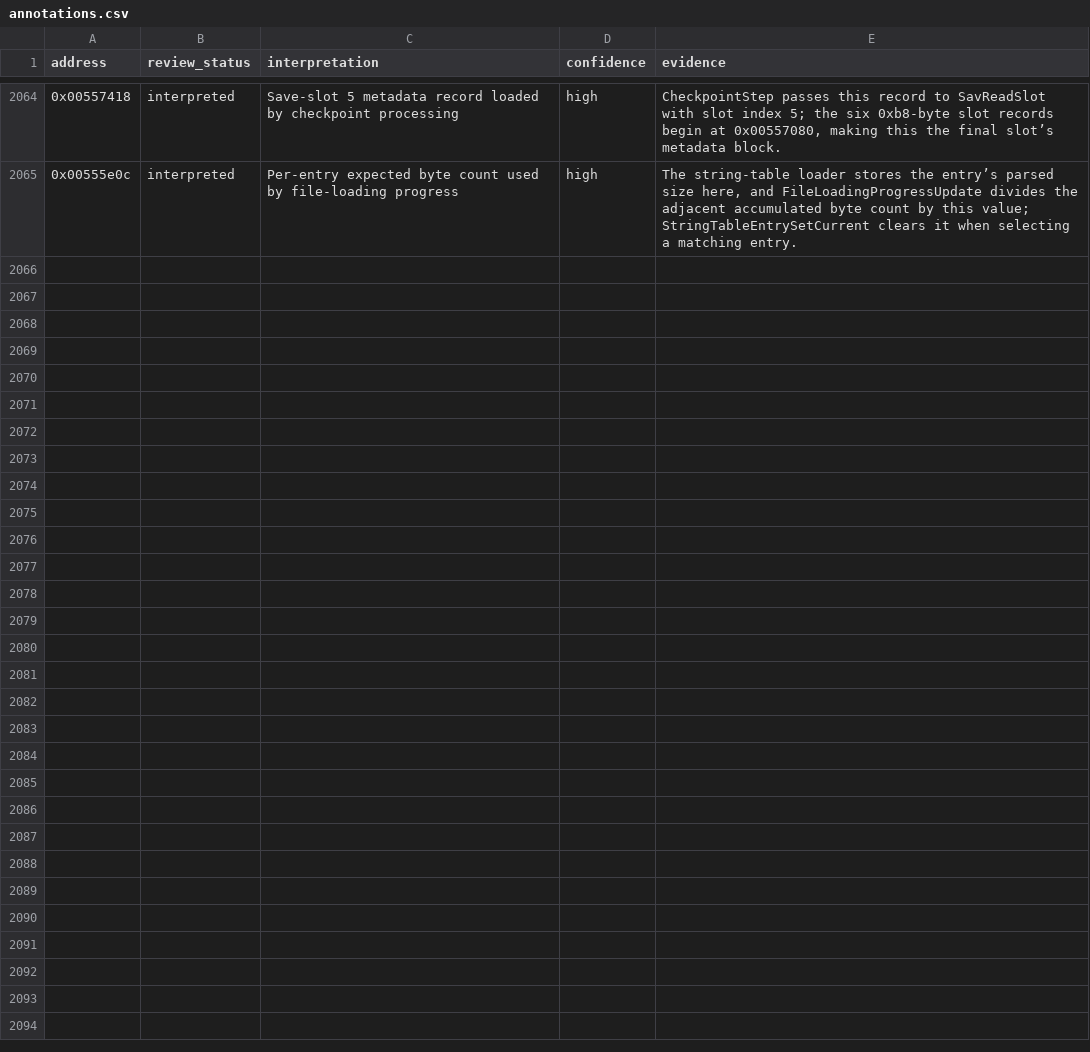
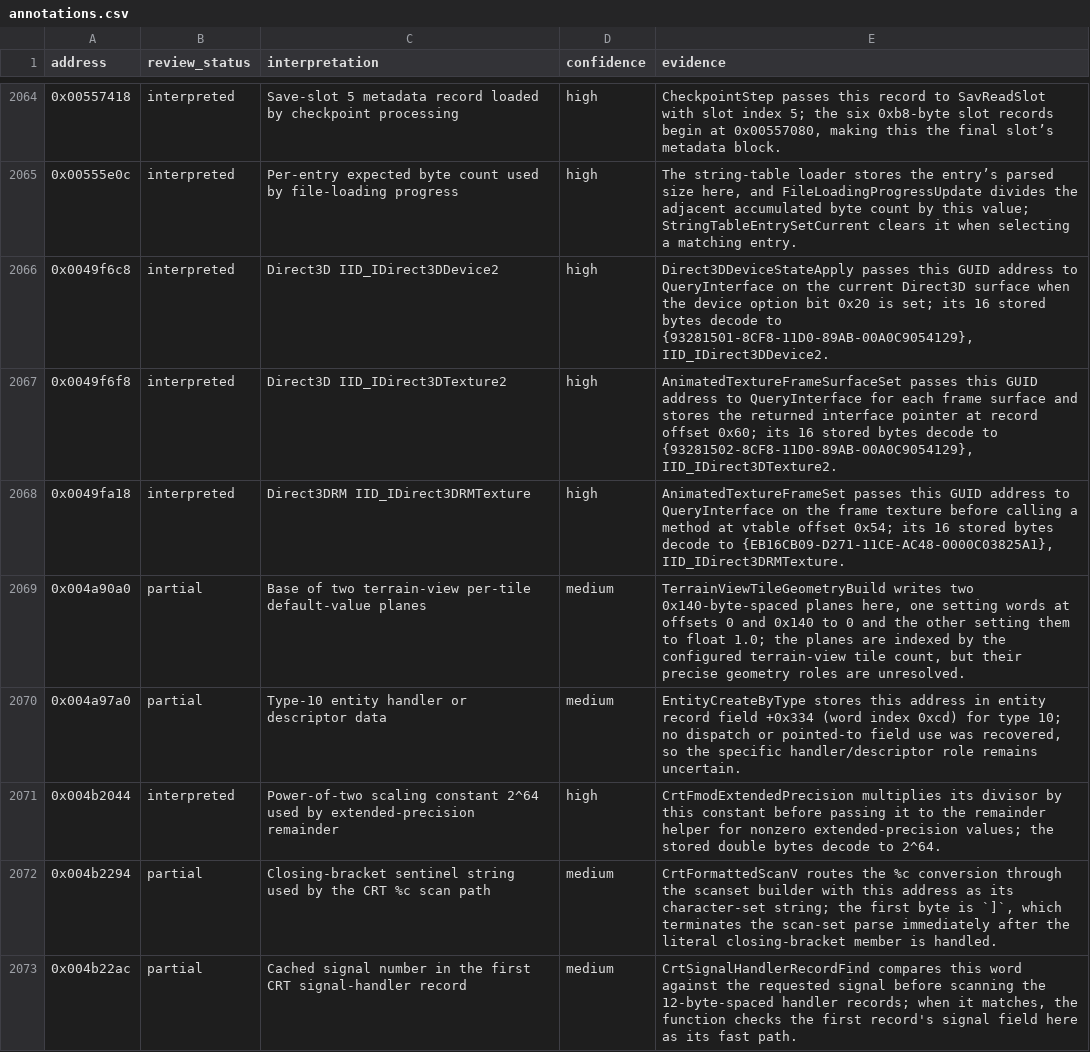
Before and after one commit to robbert229/lrr-portable, a CSV file: docs/dat/annotations.csv, drawn as a sheet; only a part is shown, gaps mark what is left out; the diff covers the shown part only; the diff names each change by its address in the sheet, - before the commit and + after, or states it on an @@ line.

Commit message:
docs: resolve remaining unreviewed DAT globals

```diff
--- a/docs/dat/annotations.csv
+++ b/docs/dat/annotations.csv
+row 2066: 0x0049f6c8 | interpreted | Direct3D IID_IDirect3DDevice2 | high | Direct3DDeviceStateApply passes this GUID address to QueryInterface on the current Direct3D surface when the device option bit 0x20 is set; its 16 stored bytes decode to {93281501-8CF8-11D0-89AB-00A0C9054129}, IID_IDirect3DDevice2.
+row 2067: 0x0049f6f8 | interpreted | Direct3D IID_IDirect3DTexture2 | high | AnimatedTextureFrameSurfaceSet passes this GUID address to QueryInterface for each frame surface and stores the returned interface pointer at record offset 0x60; its 16 stored bytes decode to {93281502-8CF8-11D0-89AB-00A0C9054129}, IID_IDirect3DTexture2.
+row 2068: 0x0049fa18 | interpreted | Direct3DRM IID_IDirect3DRMTexture | high | AnimatedTextureFrameSet passes this GUID address to QueryInterface on the frame texture before calling a method at vtable offset 0x54; its 16 stored bytes decode to {EB16CB09-D271-11CE-AC48-0000C03825A1}, IID_IDirect3DRMTexture.
+row 2069: 0x004a90a0 | partial | Base of two terrain-view per-tile default-value planes | medium | TerrainViewTileGeometryBuild writes two 0x140-byte-spaced planes here, one setting words at offsets 0 and 0x140 to 0 and the other setting them to float 1.0; the planes are indexed by the configured terrain-view tile count, but their precise geometry roles are unresolved.
+row 2070: 0x004a97a0 | partial | Type-10 entity handler or descriptor data | medium | EntityCreateByType stores this address in entity record field +0x334 (word index 0xcd) for type 10; no dispatch or pointed-to field use was recovered, so the specific handler/descriptor role remains uncertain.
+row 2071: 0x004b2044 | interpreted | Power-of-two scaling constant 2^64 used by extended-precision remainder | high | CrtFmodExtendedPrecision multiplies its divisor by this constant before passing it to the remainder helper for nonzero extended-precision values; the stored double bytes decode to 2^64.
+row 2072: 0x004b2294 | partial | Closing-bracket sentinel string used by the CRT %c scan path | medium | CrtFormattedScanV routes the %c conversion through the scanset builder with this address as its character-set string; the first byte is `]`, which terminates the scan-set parse immediately after the literal closing-bracket member is handled.
+row 2073: 0x004b22ac | partial | Cached signal number in the first CRT signal-handler record | medium | CrtSignalHandlerRecordFind compares this word against the requested signal before scanning the 12-byte-spaced handler records; when it matches, the function checks the first record's signal field here as its fast path.
```
Also changed, not shown: 8 added rows elsewhere in this file, docs/dat/globals.csv.
